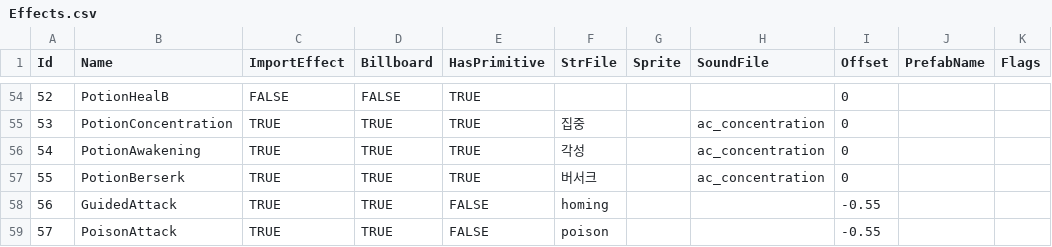
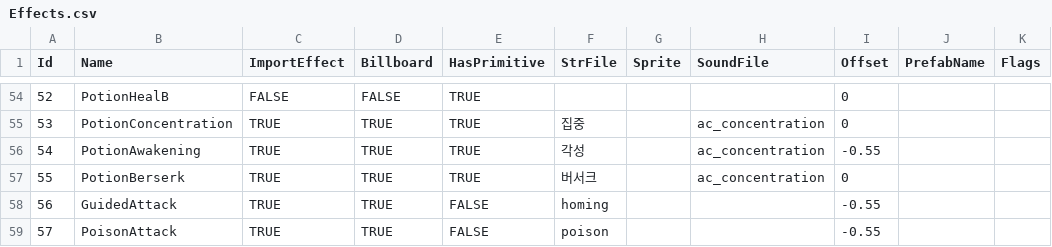
Before and after one commit to Doddler/RagnarokRebuildTcp, a CSV file: RoRebuildServer/GameConfig/ServerData/Db/Effects.csv, drawn as a sheet; only a part is shown, gaps mark what is left out.

```diff
--- a/RoRebuildServer/GameConfig/ServerData/Db/Effects.csv
+++ b/RoRebuildServer/GameConfig/ServerData/Db/Effects.csv
@@ -55,3 +55,3 @@
 53,PotionConcentration,TRUE,TRUE,TRUE,집중,,ac_concentration,0,,
-54,PotionAwakening,TRUE,TRUE,TRUE,각성,,ac_concentration,0,,
+54,PotionAwakening,TRUE,TRUE,TRUE,각성,,ac_concentration,-0.55,,
 55,PotionBerserk,TRUE,TRUE,TRUE,버서크,,ac_concentration,0,,
```
Also changed, not shown: 22 other files.
